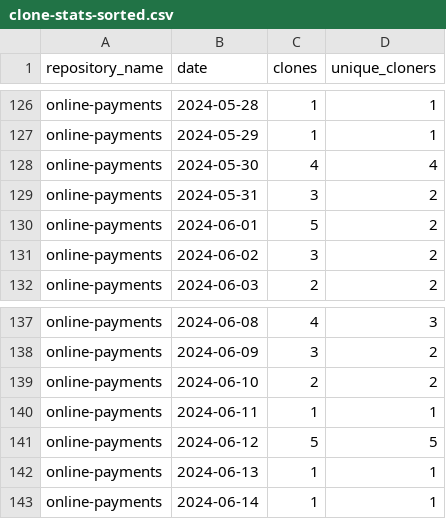
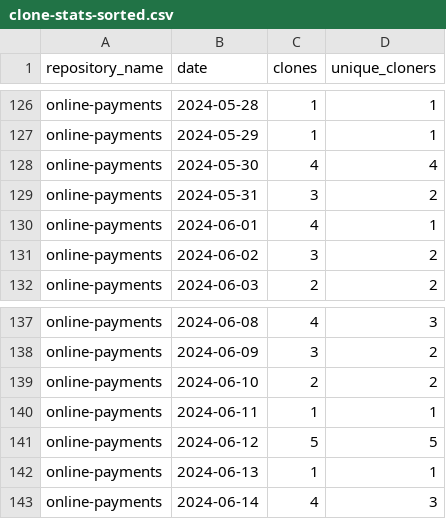
Before and after one commit to jpmorgan-payments/online-payments, a CSV file: metrics/clone-stats-sorted.csv, drawn as a sheet; only a part is shown, gaps mark what is left out.

```diff
--- a/metrics/clone-stats-sorted.csv
+++ b/metrics/clone-stats-sorted.csv
@@ -129,3 +129,3 @@ online-payments,2024-05-30,4,4
 online-payments,2024-05-31,3,2
-online-payments,2024-06-01,5,2
+online-payments,2024-06-01,4,1
 online-payments,2024-06-02,3,2
@@ -142,2 +142,2 @@ online-payments,2024-06-12,5,5
 online-payments,2024-06-13,1,1
-online-payments,2024-06-14,1,1
+online-payments,2024-06-14,4,3
```
Also changed, not shown: metrics/clone-stats.csv, metrics/referrer-stats.csv, 2 other files.
